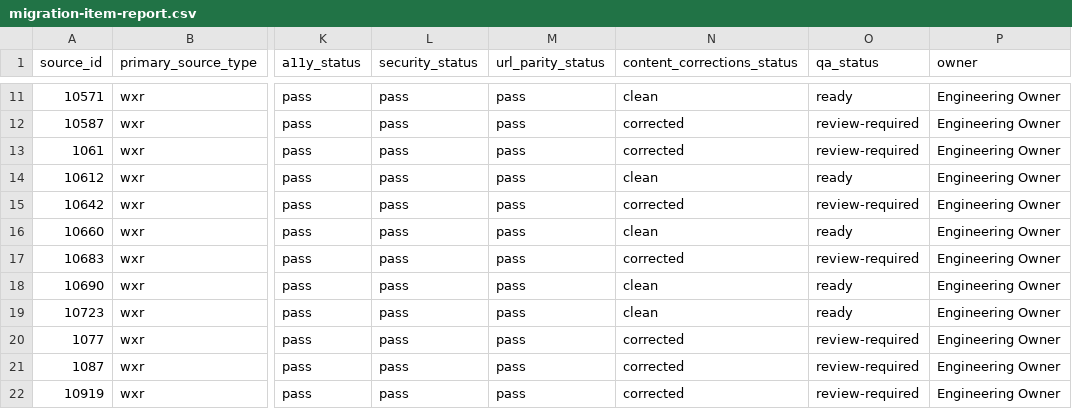
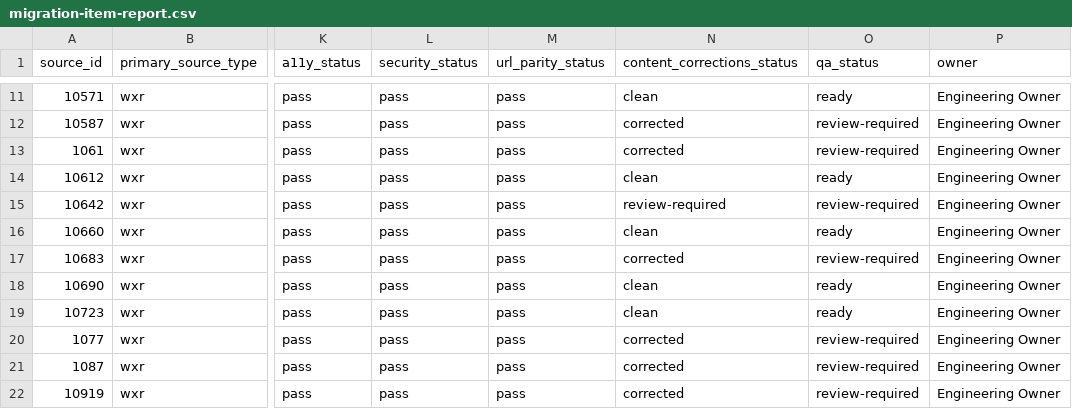
Before and after one commit to taurgis/rhino-inquisitor-com, a CSV file: migration/reports/migration-item-report.csv, drawn as a sheet; only a part is shown, gaps mark what is left out; the diff names each change by its address in the sheet, - before the commit and + after, or states it on an @@ line.

```diff
--- a/migration/reports/migration-item-report.csv
+++ b/migration/reports/migration-item-report.csv
-N15 (content_corrections_status): corrected
+N15 (content_corrections_status): review-required
```
Also changed, not shown: migration/reports/url-parity-report.csv, migration/url-manifest.csv, 9 other files.
